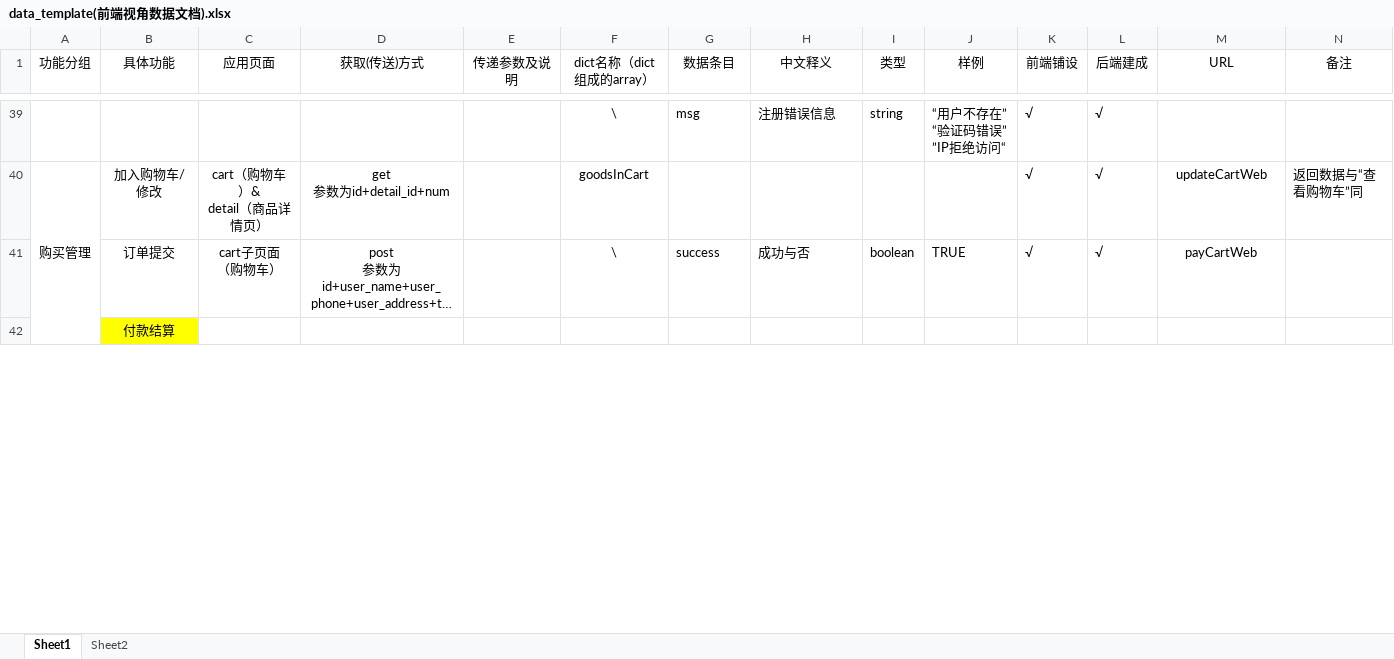
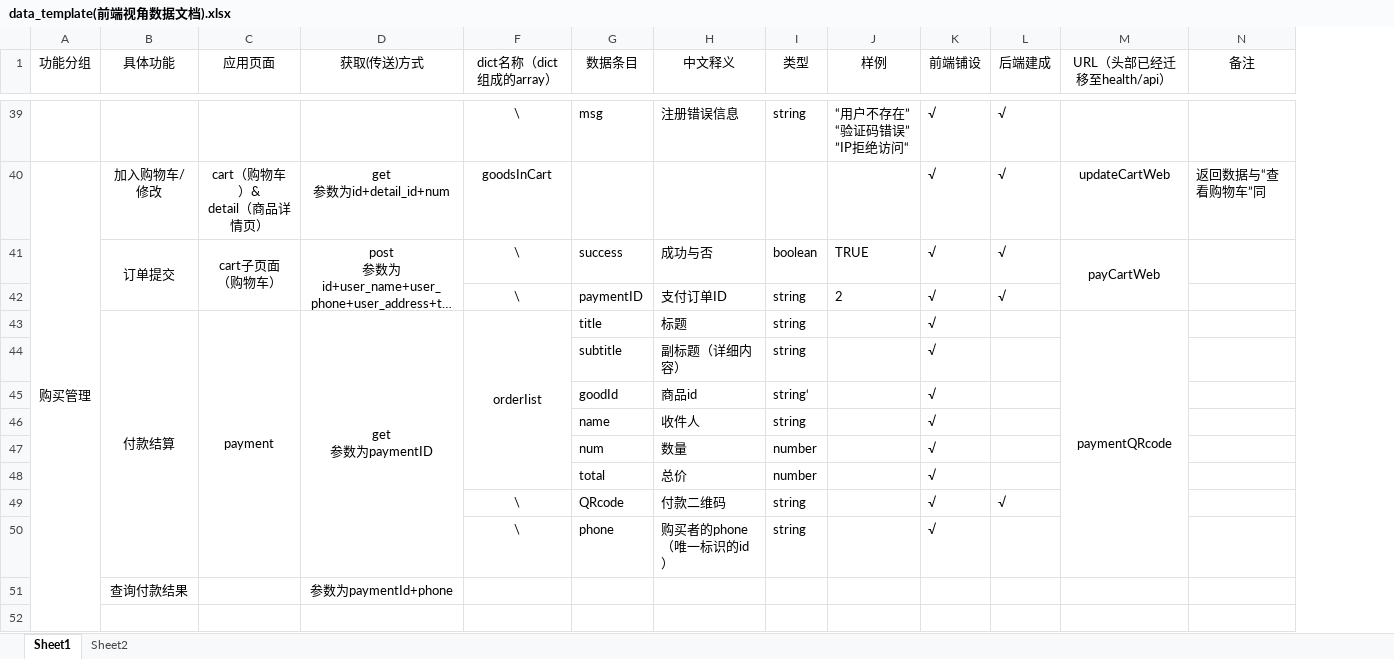
Before and after one commit to DamiDdd/fuying, an Excel workbook: fuying/src/assets/others/data_template(前端视角数据文档).xlsx, sheet Sheet1, drawn as a sheet; only a part is shown, gaps mark what is left out; long unchanged cells end in …; values as stored, in another font and other column widths than the file's, no borders; charts and pictures not drawn; removed rows and columns are numbered as before the commit, all else as after; ↵ is a line break in a cell; the diff covers the shown part only; the diff names each change by its address in the sheet, - before the commit and + after, or states it on an @@ line.

```diff
--- a/fuying/src/assets/others/data_template(前端视角数据文档).xlsx (sheet Sheet1)
+++ b/fuying/src/assets/others/data_template(前端视角数据文档).xlsx (sheet Sheet1)
@@ column E (传递参数及说明) hidden, empty @@
-M1: URL
+M1: URL（头部已经迁移至health/api）
+B41:B42 merged
+C41:C42 merged
+D41:D42 merged
+M41:M42 merged
+row 42:  |  |  |  | \ | paymentID | 支付订单ID | string | 2 | √ | √
+row 43:  | 付款结算 | payment | get ↵ 参数为paymentID | orderIist | title | 标题 | string |  | √ |  | paymentQRcode
+row 44:  |  |  |  |  | subtitle | 副标题（详细内容） | string |  | √
+row 45:  |  |  |  |  | goodId | 商品id | string‘ |  | √
+row 46:  |  |  |  |  | name | 收件人 | string |  | √
+row 47:  |  |  |  |  | num | 数量 | number |  | √
+row 48:  |  |  |  |  | total | 总价 | number |  | √
+row 49:  |  |  |  | \ | QRcode | 付款二维码 | string |  | √ | √
+row 50:  |  |  |  | \ | phone | 购买者的phone（唯一标识的id） | string |  | √
+row 51:  | 查询付款结果 |  | 参数为paymentId+phone
-B52 (具体功能): 付款结算
+B52 (具体功能): (empty)
-B52 fill: #FFFF00
+B52 fill: none
```
Also changed, not shown: 2 added rows, 3 edited cells and merged cells elsewhere in this sheet, charts or pictures, 3 other files.
